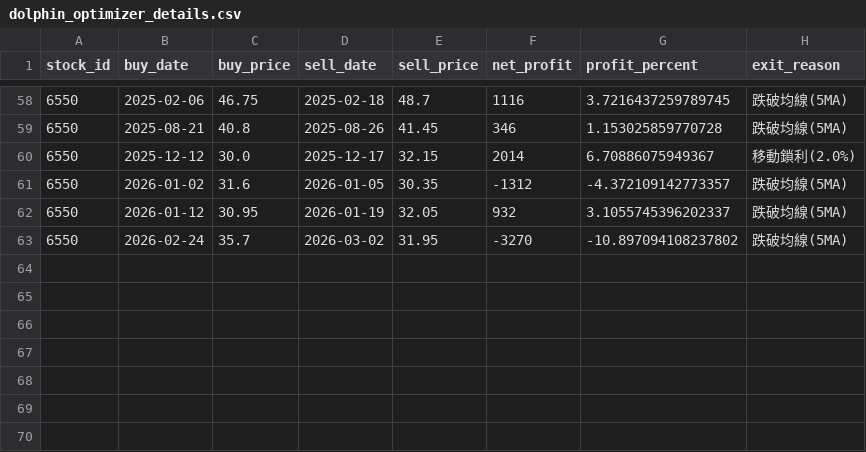
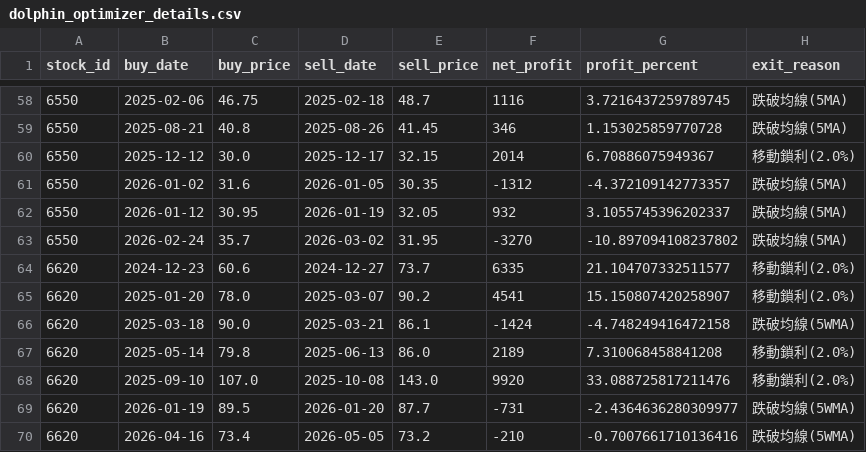
Before and after one commit to chunyulaie/my-dolphin-radar, a CSV file: dolphin_optimizer_details.csv, drawn as a sheet; only a part is shown, gaps mark what is left out.

```diff
--- a/dolphin_optimizer_details.csv
+++ b/dolphin_optimizer_details.csv
@@ -63 +63,8 @@
 6550,2026-02-24,35.7,2026-03-02,31.95,-3270,-10.897094108237802,跌破均線(5MA)
+6620,2024-12-23,60.6,2024-12-27,73.7,6335,21.104707332511577,移動鎖利(2.0%)
+6620,2025-01-20,78.0,2025-03-07,90.2,4541,15.150807420258907,移動鎖利(2.0%)
+6620,2025-03-18,90.0,2025-03-21,86.1,-1424,-4.748249416472158,跌破均線(5WMA)
+6620,2025-05-14,79.8,2025-06-13,86.0,2189,7.310068458841208,移動鎖利(2.0%)
+6620,2025-09-10,107.0,2025-10-08,143.0,9920,33.088725817211476,移動鎖利(2.0%)
+6620,2026-01-19,89.5,2026-01-20,87.7,-731,-2.4364636280309977,跌破均線(5WMA)
+6620,2026-04-16,73.4,2026-05-05,73.2,-210,-0.7007661710136416,跌破均線(5WMA)
```
Also changed, not shown: 2 other files.
